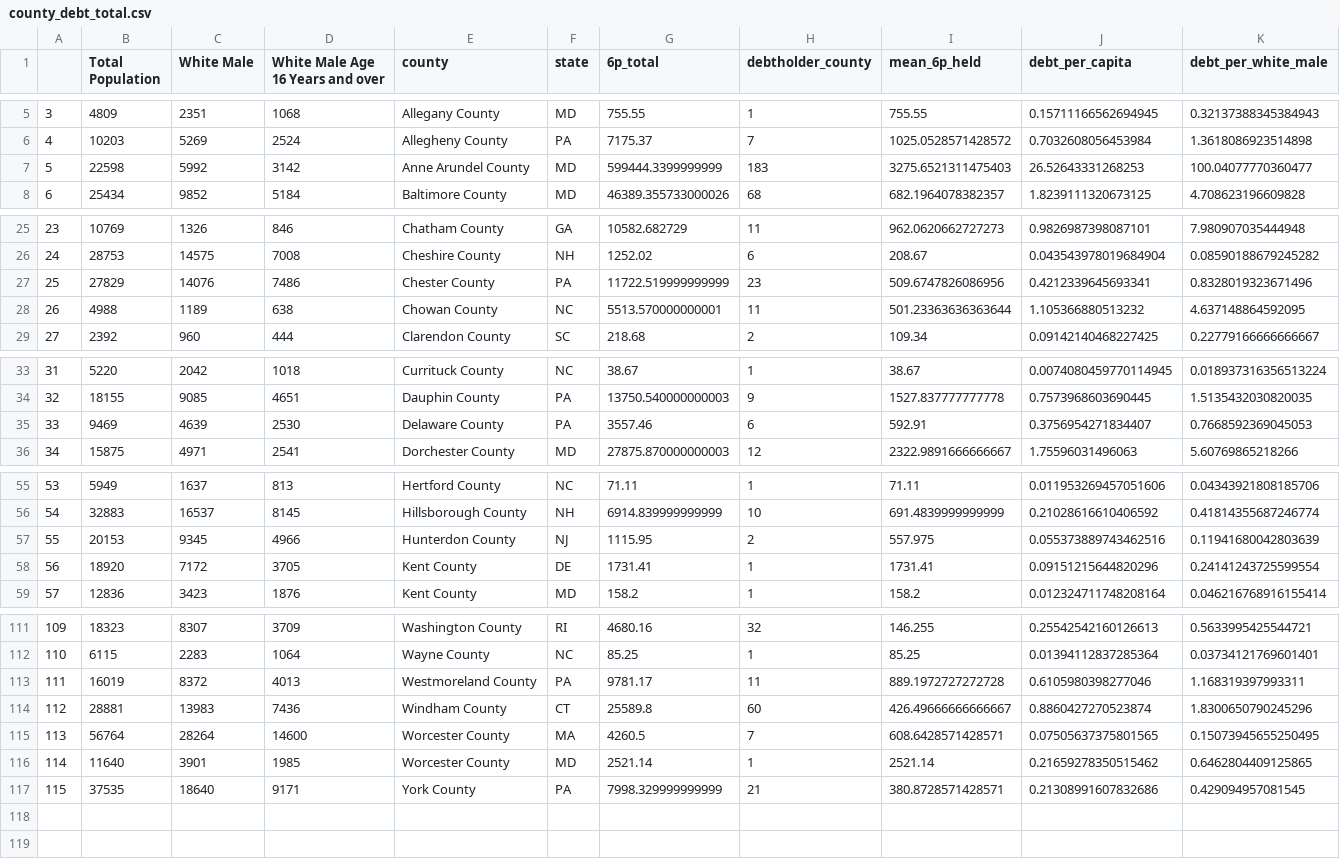
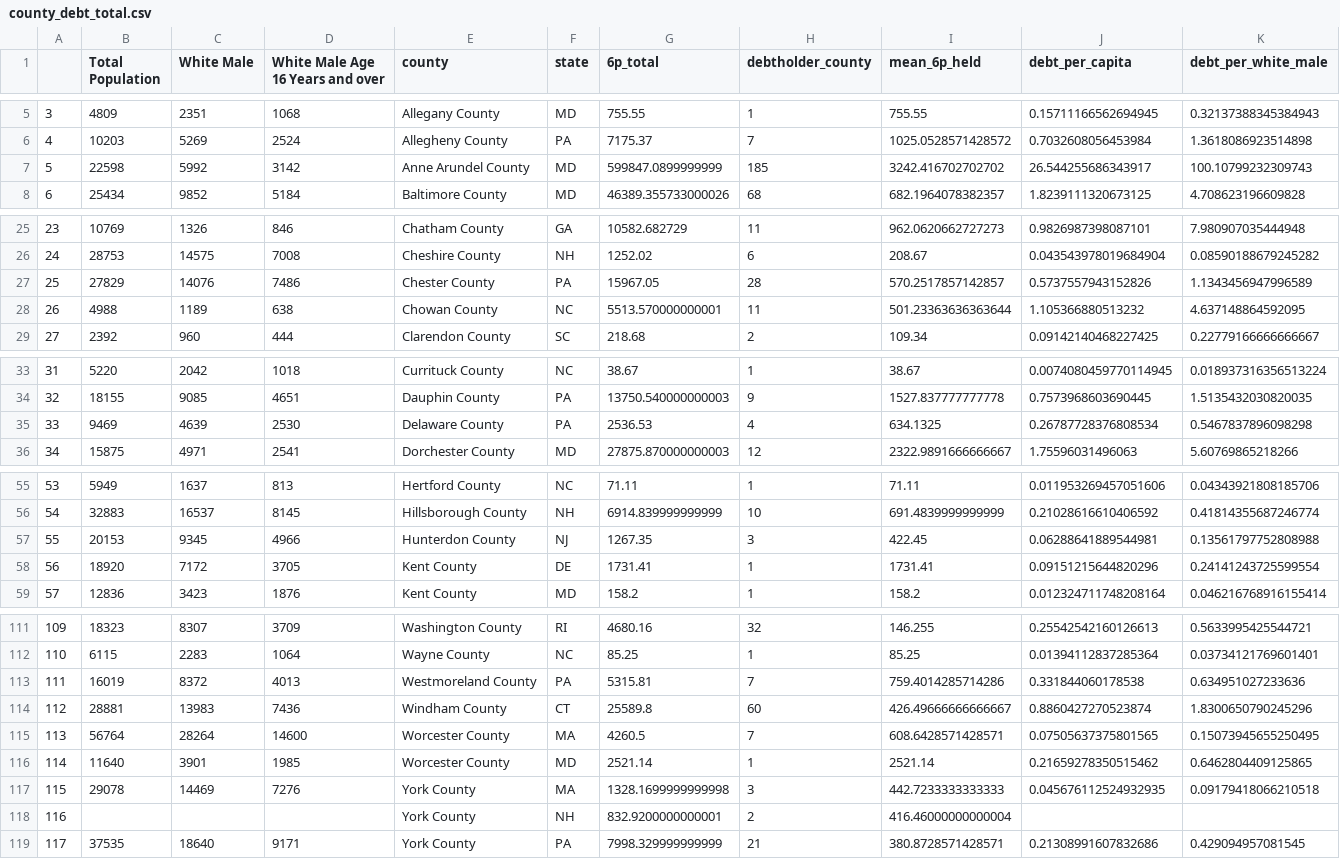
Before and after one commit to davidch2020/SPEOC-pt-1, a CSV file: Data/AssetGeography/county_debt_total.csv, drawn as a sheet; only a part is shown, gaps mark what is left out; addresses are those after the commit; the diff covers the shown part only; the diff names each change by its address in the sheet, - before the commit and + after, or states it on an @@ line.

```diff
--- a/Data/AssetGeography/county_debt_total.csv
+++ b/Data/AssetGeography/county_debt_total.csv
-G7 (6p_total): 599444.3399999999
+G7 (6p_total): 599847.0899999999
-H7 (debtholder_county): 183
+H7 (debtholder_county): 185
-I7 (mean_6p_held): 3275.6521311475403
+I7 (mean_6p_held): 3242.416702702702
-J7 (debt_per_capita): 26.52643331268253
+J7 (debt_per_capita): 26.544255686343917
-K7 (debt_per_white_male): 100.04077770360477
+K7 (debt_per_white_male): 100.10799232309743
-G27 (6p_total): 11722.519999999999
+G27 (6p_total): 15967.05
-H27 (debtholder_county): 23
+H27 (debtholder_county): 28
-I27 (mean_6p_held): 509.6747826086956
+I27 (mean_6p_held): 570.2517857142857
-J27 (debt_per_capita): 0.4212339645693341
+J27 (debt_per_capita): 0.5737557943152826
-K27 (debt_per_white_male): 0.8328019323671496
+K27 (debt_per_white_male): 1.1343456947996589
-G35 (6p_total): 3557.46
+G35 (6p_total): 2536.53
-H35 (debtholder_county): 6
+H35 (debtholder_county): 4
-I35 (mean_6p_held): 592.91
+I35 (mean_6p_held): 634.1325
-J35 (debt_per_capita): 0.3756954271834407
+J35 (debt_per_capita): 0.26787728376808534
-K35 (debt_per_white_male): 0.7668592369045053
+K35 (debt_per_white_male): 0.5467837896098298
-G57 (6p_total): 1115.95
+G57 (6p_total): 1267.35
-H57 (debtholder_county): 2
+H57 (debtholder_county): 3
-I57 (mean_6p_held): 557.975
+I57 (mean_6p_held): 422.45
-J57 (debt_per_capita): 0.055373889743462516
+J57 (debt_per_capita): 0.06288641889544981
-K57 (debt_per_white_male): 0.11941680042803639
+K57 (debt_per_white_male): 0.13561797752808988
-G113 (6p_total): 9781.17
+G113 (6p_total): 5315.81
-H113 (debtholder_county): 11
+H113 (debtholder_county): 7
-I113 (mean_6p_held): 889.1972727272728
+I113 (mean_6p_held): 759.4014285714286
-J113 (debt_per_capita): 0.6105980398277046
+J113 (debt_per_capita): 0.331844060178538
-K113 (debt_per_white_male): 1.168319397993311
+K113 (debt_per_white_male): 0.634951027233636
+row 117: 115 | 29078 | 14469 | 7276 | York County | MA | 1328.1699999999998 | 3 | 442.7233333333333 | 0.045676112524932935 | 0.09179418066210518
+row 118: 116 |  |  |  | York County | NH | 832.9200000000001 | 2 | 416.46000000000004
@@ column A renumbered from row 119 down @@
```
Also changed, not shown: 5 edited cells elsewhere in this file, Data/Post1790/aggregated_CD_noname.csv, 1 other file.
